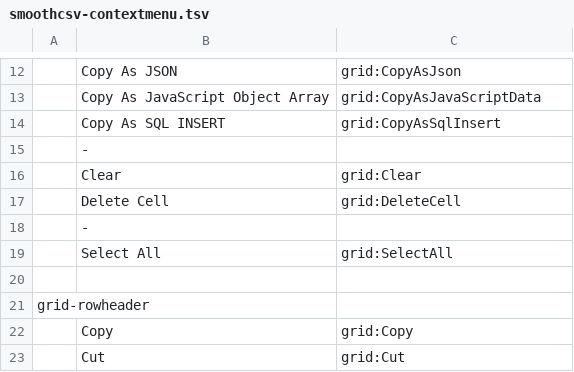
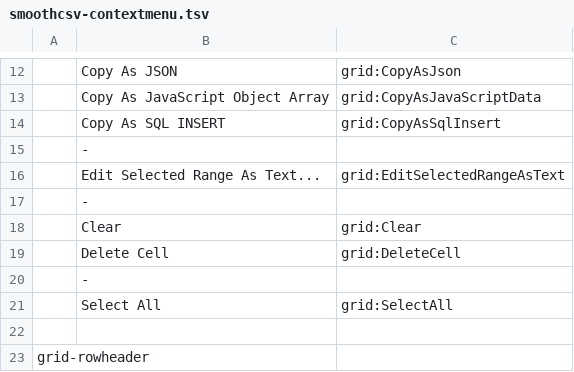
Before and after one commit to k-hatano/smoothcsv, a TSV file: smoothcsv-app-modules/smoothcsv-core/src/main/resources/smoothcsv-core/smoothcsv-contextmenu.tsv, drawn as a sheet; only a part is shown, gaps mark what is left out; the shorter side is filled out with more unchanged rows; the diff names each change by its address in the sheet, - before the commit and + after, or states it on an @@ line.

```diff
--- a/smoothcsv-app-modules/smoothcsv-core/src/main/resources/smoothcsv-core/smoothcsv-contextmenu.tsv
+++ b/smoothcsv-app-modules/smoothcsv-core/src/main/resources/smoothcsv-core/smoothcsv-contextmenu.tsv
+row 16:  | Edit Selected Range As Text... | grid:EditSelectedRangeAsText
+row 17:  | -
```
Also changed, not shown: smoothcsv-app-modules/smoothcsv-core/src/main/resources/smoothcsv-core/smoothcsv-contextmenu_ja.tsv, smoothcsv-app-modules/smoothcsv-core/src/main/resources/smoothcsv-core/smoothcsv-menubar.tsv, 3 other files.
